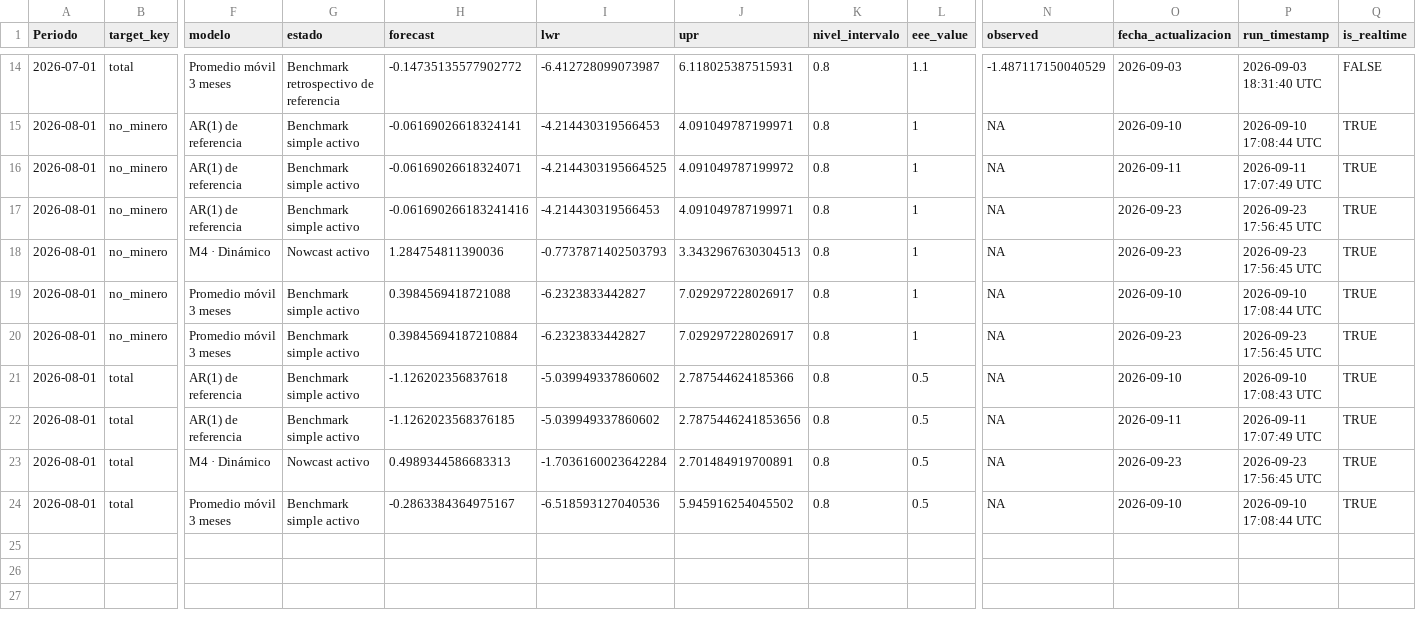
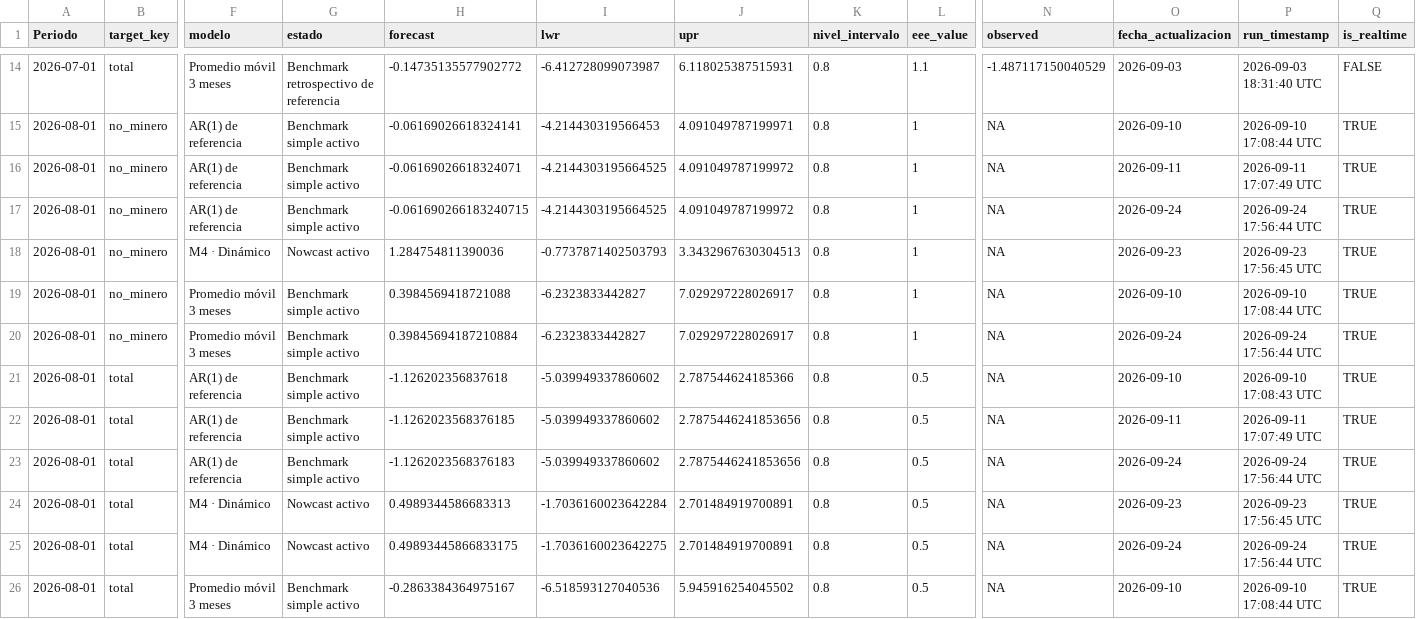
Before and after one commit to mulloav3007/Economics, a CSV file: data/processed/imacec_projection_archive.csv, drawn as a sheet; only a part is shown, gaps mark what is left out; rows hold the shown columns only; the diff names each change by its address in the sheet, - before the commit and + after, or states it on an @@ line.

```diff
--- a/data/processed/imacec_projection_archive.csv
+++ b/data/processed/imacec_projection_archive.csv
-H17 (forecast): -0.061690266183241416
+H17 (forecast): -0.061690266183240715
-I17 (lwr): -4.214430319566453
+I17 (lwr): -4.2144303195664525
-J17 (upr): 4.091049787199971
+J17 (upr): 4.091049787199972
-O17 (fecha_actualizacion): 2026-09-23
+O17 (fecha_actualizacion): 2026-09-24
-P17 (run_timestamp): 2026-09-23 17:56:45 UTC
+P17 (run_timestamp): 2026-09-24 17:56:44 UTC
-O20 (fecha_actualizacion): 2026-09-23
+O20 (fecha_actualizacion): 2026-09-24
-P20 (run_timestamp): 2026-09-23 17:56:45 UTC
+P20 (run_timestamp): 2026-09-24 17:56:44 UTC
+row 23: 2026-08-01 | total | AR(1) de referencia | Benchmark simple activo | -1.1262023568376183 | -5.039949337860602 | 2.7875446241853656 | 0.8 | 0.5 | NA | 2026-09-24 | 2026-09-24 17:56:44 UTC | TRUE
+row 25: 2026-08-01 | total | M4 · Dinámico | Nowcast activo | 0.49893445866833175 | -1.7036160023642275 | 2.701484919700891 | 0.8 | 0.5 | NA | 2026-09-24 | 2026-09-24 17:56:44 UTC | TRUE
```
Also changed, not shown: data/processed/imacec_nowcast_history.csv, data/processed/imacec_nowcast_history_all_models.csv, 34 other files.
